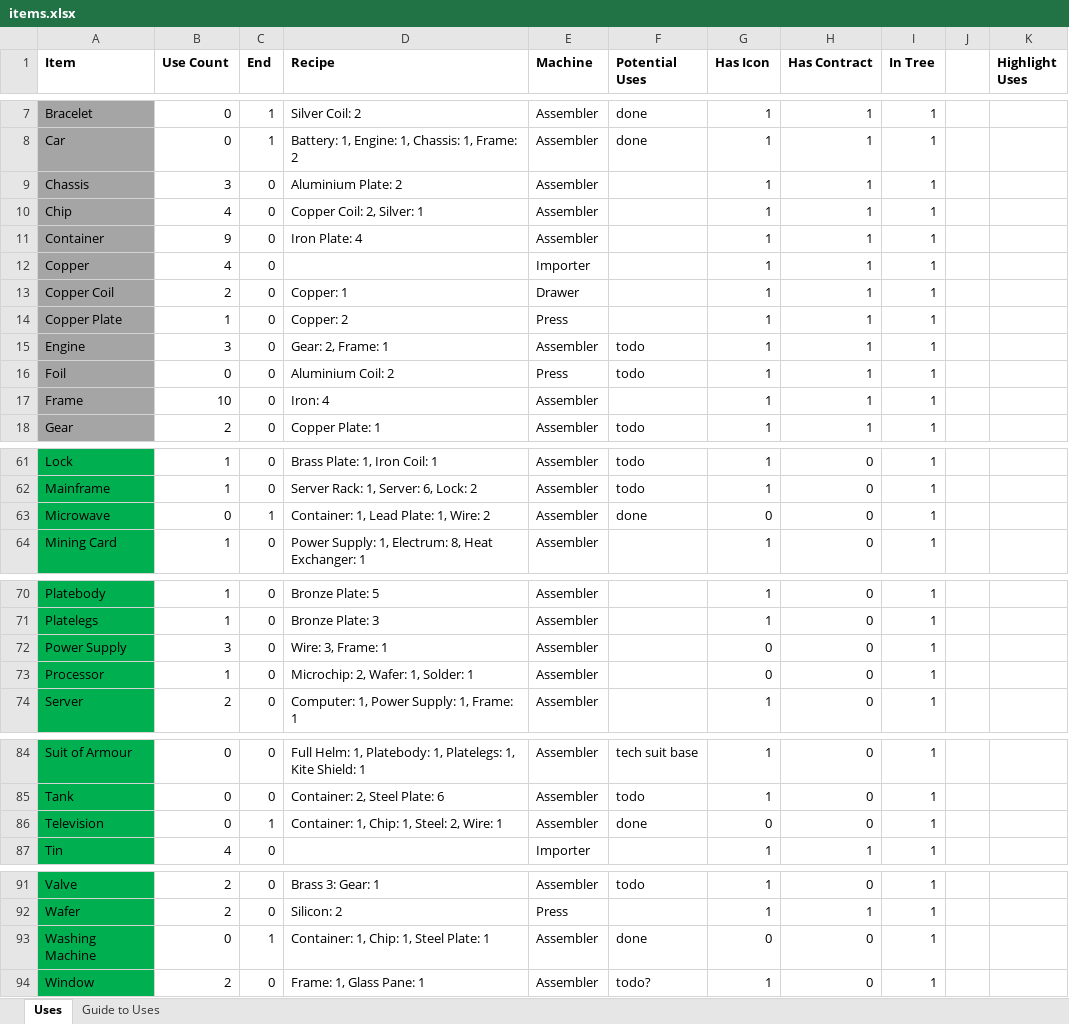
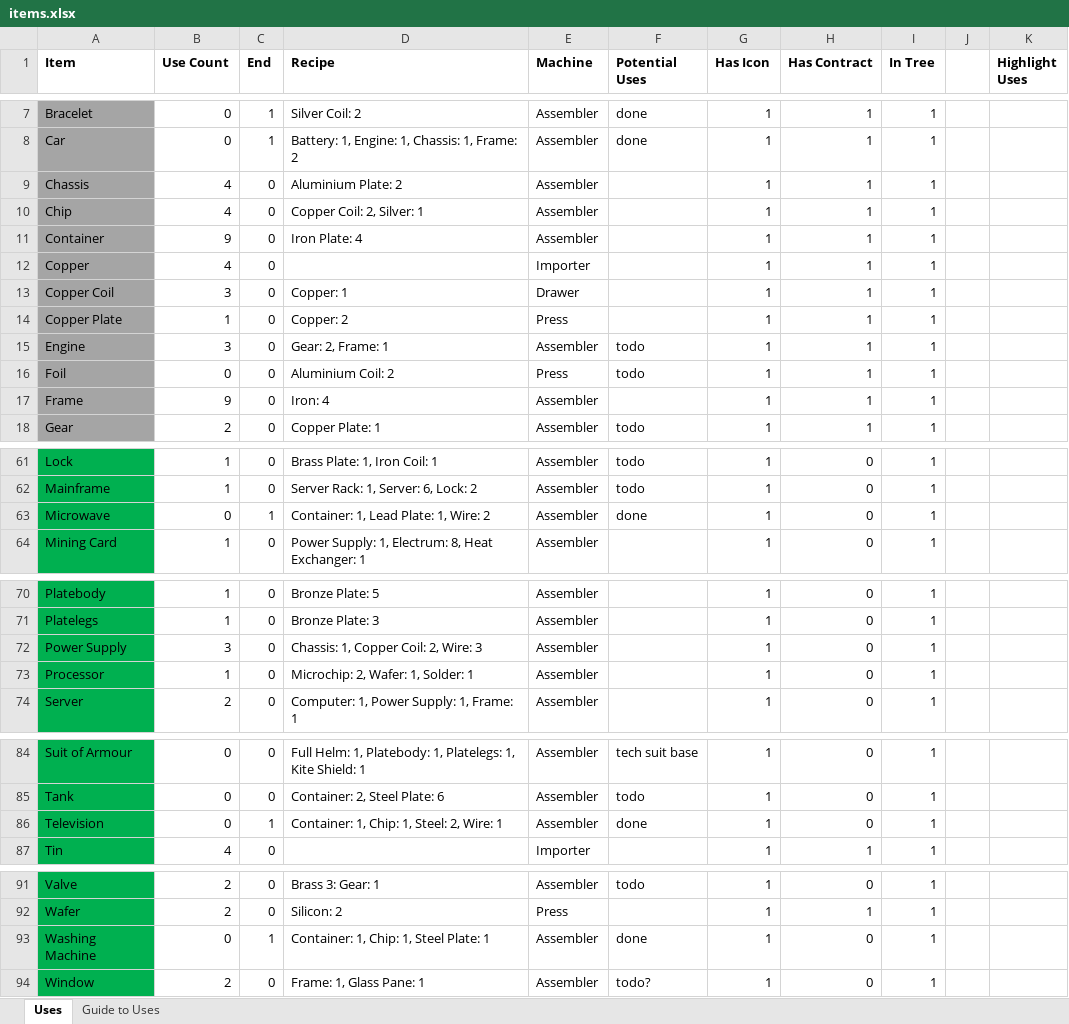
Before and after one commit to jerobertson/production-line, an Excel workbook: spreadsheets/items.xlsx, sheet Uses, drawn as a sheet; only a part is shown, gaps mark what is left out; values as stored, in another font and other column widths than the file's, no borders; conditional formats not drawn; the diff names each change by its address in the sheet, - before the commit and + after, or states it on an @@ line.

Commit message:
Added remaining level 2 item icons.

```diff
--- a/spreadsheets/items.xlsx (sheet Uses)
+++ b/spreadsheets/items.xlsx (sheet Uses)
-B9 (Use Count): 3
+B9 (Use Count): 4
-B13 (Use Count): 2
+B13 (Use Count): 3
-B17 (Use Count): 10
+B17 (Use Count): 9
-G63 (Has Icon): 0
+G63 (Has Icon): 1
-D72 (Recipe): Wire: 3, Frame: 1
+D72 (Recipe): Chassis: 1, Copper Coil: 2, Wire: 3
-G72:G73 (Has Icon): 0
+G72:G73 (Has Icon): 1
-G86 (Has Icon): 0
+G86 (Has Icon): 1
-G93 (Has Icon): 0
+G93 (Has Icon): 1
```
Also changed, not shown: 6 other files.
